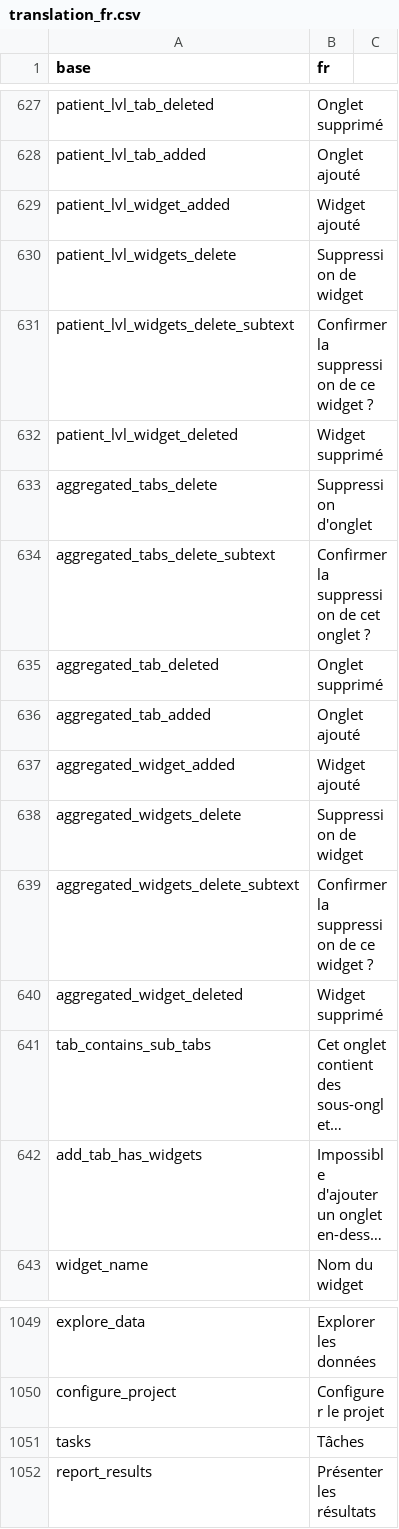
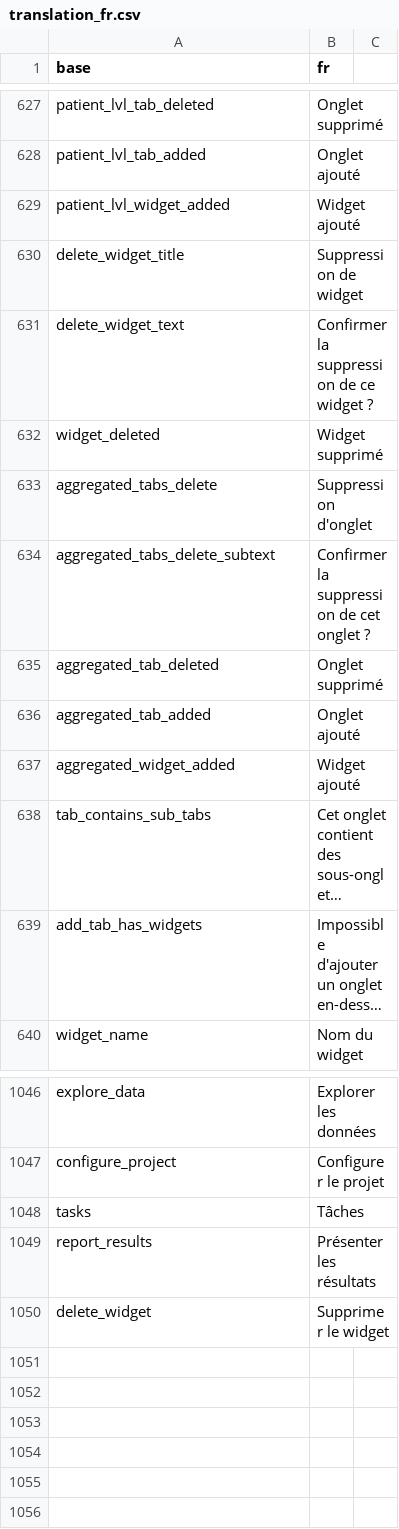
Before and after one commit to BorisDelange/LinkR, a CSV file: inst/translations/translation_fr.csv, drawn as a sheet; only a part is shown, gaps mark what is left out; long unchanged cells end in …; removed rows and columns are numbered as before the commit, all else as after; the diff names each change by its address in the sheet, - before the commit and + after, or states it on an @@ line.

Commit message:
Data - sidenav / load_dataset_concepts / create a widget / delete a widget

```diff
--- a/inst/translations/translation_fr.csv
+++ b/inst/translations/translation_fr.csv
-A630 (base): patient_lvl_widgets_delete
+A630 (base): delete_widget_title
-A631 (base): patient_lvl_widgets_delete_subtext
+A631 (base): delete_widget_text
-A632 (base): patient_lvl_widget_deleted
+A632 (base): widget_deleted
-row 638: aggregated_widgets_delete | Suppression de widget
-row 639: aggregated_widgets_delete_subtext | Confirmer la suppression de ce widget ?
-row 640: aggregated_widget_deleted | Widget supprimé
+row 1050: delete_widget | Supprimer le widget
```
Also changed, not shown: inst/translations/translation_en.csv, 11 other files.
